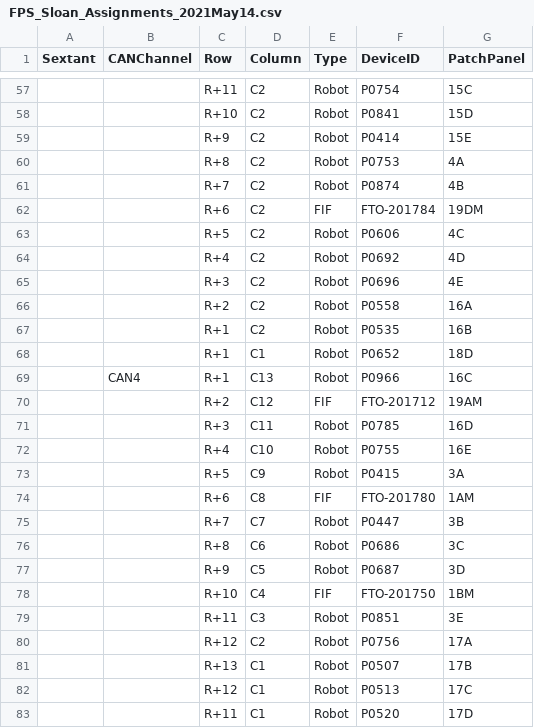
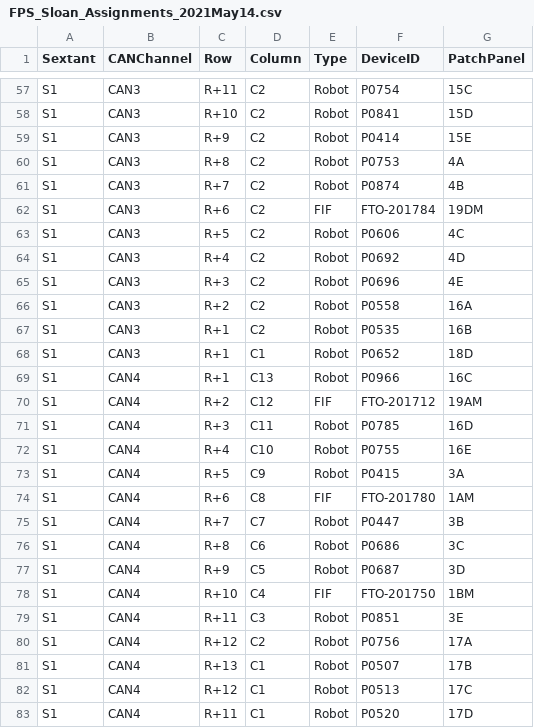
Before and after one commit to csayres/osu_sandbox, a CSV file: FPS_Sloan_Assignments_2021May14.csv, drawn as a sheet; only a part is shown, gaps mark what is left out; the diff covers the shown part only; the diff names each change by its address in the sheet, - before the commit and + after, or states it on an @@ line.

```diff
--- a/FPS_Sloan_Assignments_2021May14.csv
+++ b/FPS_Sloan_Assignments_2021May14.csv
-A57:A83 (Sextant): (empty)
+A57:A83 (Sextant): S1
-B57:B68 (CANChannel): (empty)
+B57:B68 (CANChannel): CAN3
-B70:B83 (CANChannel): (empty)
+B70:B83 (CANChannel): CAN4
```
Also changed, not shown: 125 edited cells elsewhere in this file.
